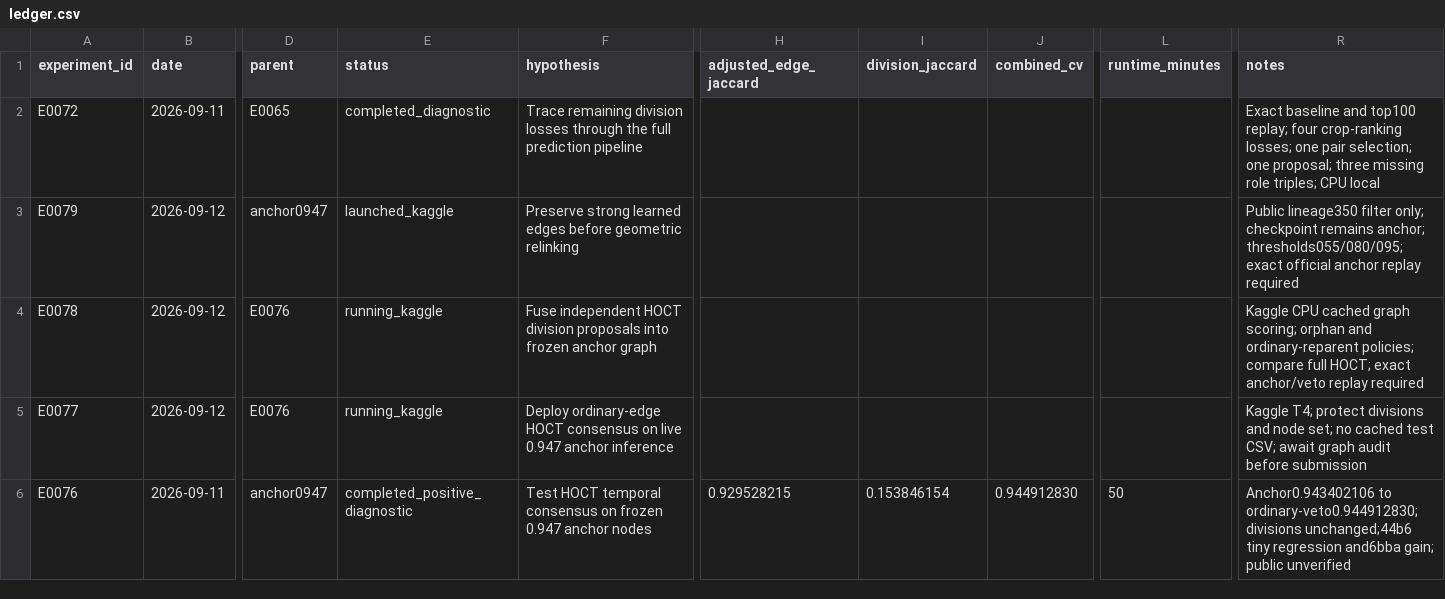
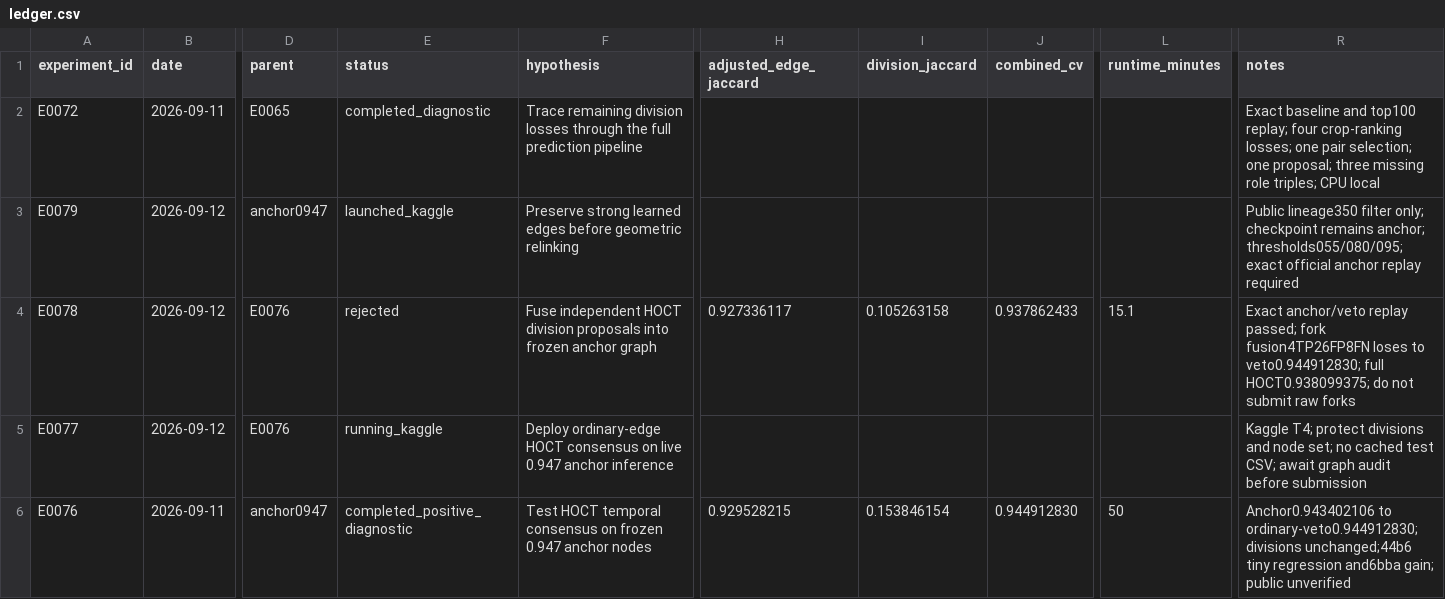
Before and after one commit to naveenlx111-svg/Biohub, a CSV file: experiments/ledger.csv, drawn as a sheet; only a part is shown, gaps mark what is left out; the diff names each change by its address in the sheet, - before the commit and + after, or states it on an @@ line.

Commit message:
Review completed runs and launch HOCT deployment, fusion, and strong-edge audits

```diff
--- a/experiments/ledger.csv
+++ b/experiments/ledger.csv
-E4 (status): running_kaggle
+E4 (status): rejected
-H4 (adjusted_edge_jaccard): (empty)
+H4 (adjusted_edge_jaccard): 0.927336117
-I4 (division_jaccard): (empty)
+I4 (division_jaccard): 0.105263158
-J4 (combined_cv): (empty)
+J4 (combined_cv): 0.937862433
-L4 (runtime_minutes): (empty)
+L4 (runtime_minutes): 15.1
-R4 (notes): Kaggle CPU cached graph scoring; orphan and ordinary-reparent policies; compare full HOCT; exact anchor/veto replay required
+R4 (notes): Exact anchor/veto replay passed; fork fusion4TP26FP8FN loses to veto0.944912830; full HOCT0.938099375; do not submit raw forks
```
Also changed, not shown: 1 other file.
